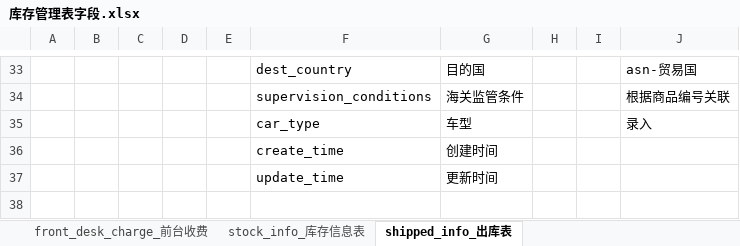
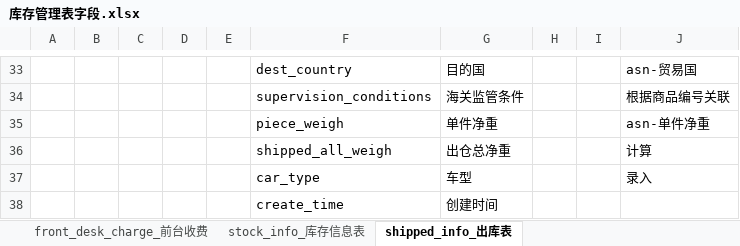
Before and after one commit to cqlbruce/wms-core, an Excel workbook: file/doc/库存管理表字段.xlsx, sheet shipped_info_出库表, drawn as a sheet; only a part is shown, gaps mark what is left out; the shorter side is filled out with more unchanged rows; values as stored, in another font and other column widths than the file's, no borders; the diff names each change by its address in the sheet, - before the commit and + after, or states it on an @@ line.

```diff
--- a/file/doc/库存管理表字段.xlsx (sheet shipped_info_出库表)
+++ b/file/doc/库存管理表字段.xlsx (sheet shipped_info_出库表)
+row 35:  |  |  |  |  | piece_weigh | 单件净重 |  |  | asn-单件净重
+row 36:  |  |  |  |  | shipped_all_weigh | 出仓总净重 |  |  | 计算
```
Also changed, not shown: 9 other files.
